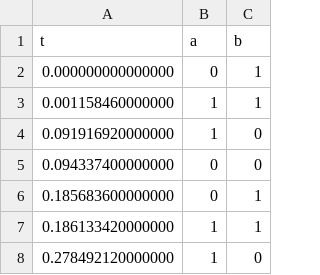
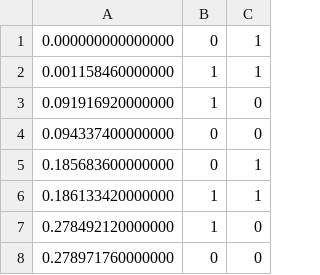
Before and after one commit to jamieb133/WifiHifi-Final-Report, a CSV file: data/saleae-outputs/sync.csv, drawn as a sheet; only a part is shown; the shorter side is filled out with more unchanged rows.

Commit message:
time sync stuff

```diff
--- a/data/saleae-outputs/sync.csv
+++ b/data/saleae-outputs/sync.csv
@@ -1,2 +1 @@
-t, a, b
 0.000000000000000, 0, 1
```
Also changed, not shown: 7 other files.
